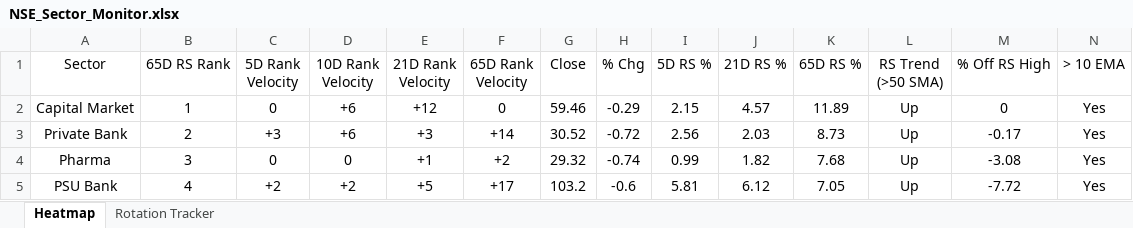
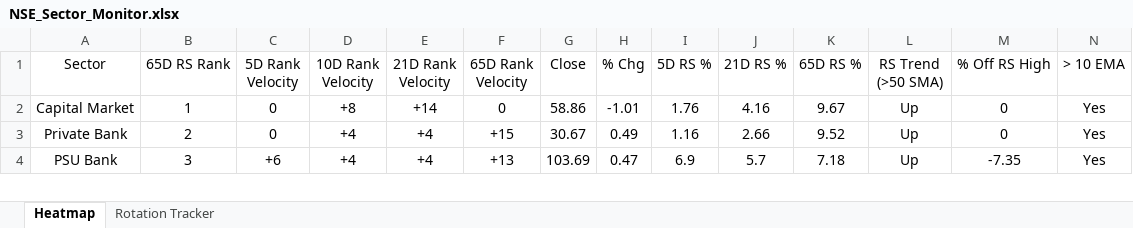
Before and after one commit to chethanshivaraju94-netizen/nse-market-monitor, an Excel workbook: NSE_Sector_Monitor.xlsx, sheet Heatmap, drawn as a sheet; only a part is shown; values as stored, in another font and other column widths than the file's, no borders; conditional formats not drawn; removed rows and columns are numbered as before the commit, all else as after; rows hold the shown columns only; the diff covers the shown part only; the diff names each change by its address in the sheet, - before the commit and + after, or states it on an @@ line.

```diff
--- a/NSE_Sector_Monitor.xlsx (sheet Heatmap)
+++ b/NSE_Sector_Monitor.xlsx (sheet Heatmap)
-D2 (10D Rank Velocity): +6
+D2 (10D Rank Velocity): +8
-E2 (21D Rank Velocity): +12
+E2 (21D Rank Velocity): +14
-G2 (Close): 59.46
+G2 (Close): 58.86
-H2 (% Chg): -0.29
+H2 (% Chg): -1.01
-I2 (5D RS %): 2.15
+I2 (5D RS %): 1.76
-J2 (21D RS %): 4.57
+J2 (21D RS %): 4.16
-K2 (65D RS %): 11.89
+K2 (65D RS %): 9.67
-C3 (5D Rank Velocity): +3
+C3 (5D Rank Velocity): 0
-D3 (10D Rank Velocity): +6
+D3 (10D Rank Velocity): +4
-E3 (21D Rank Velocity): +3
+E3 (21D Rank Velocity): +4
-F3 (65D Rank Velocity): +14
+F3 (65D Rank Velocity): +15
-G3 (Close): 30.52
+G3 (Close): 30.67
-H3 (% Chg): -0.72
+H3 (% Chg): 0.49
-I3 (5D RS %): 2.56
+I3 (5D RS %): 1.16
-J3 (21D RS %): 2.03
+J3 (21D RS %): 2.66
-K3 (65D RS %): 8.73
+K3 (65D RS %): 9.52
-M3 (% Off RS High): -0.17
+M3 (% Off RS High): 0
-row 4: Pharma | 3 | 0 | 0 | +1 | +2 | 29.32 | -0.74 | 0.99 | 1.82 | 7.68 | Up | -3.08 | Yes
-B4 (65D RS Rank): 4
+B4 (65D RS Rank): 3
-C4 (5D Rank Velocity): +2
+C4 (5D Rank Velocity): +6
-D4 (10D Rank Velocity): +2
+D4 (10D Rank Velocity): +4
-E4 (21D Rank Velocity): +5
+E4 (21D Rank Velocity): +4
-F4 (65D Rank Velocity): +17
+F4 (65D Rank Velocity): +13
-G4 (Close): 103.2
+G4 (Close): 103.69
-H4 (% Chg): -0.6
+H4 (% Chg): 0.47
-I4 (5D RS %): 5.81
+I4 (5D RS %): 6.9
-J4 (21D RS %): 6.12
+J4 (21D RS %): 5.7
-K4 (65D RS %): 7.05
+K4 (65D RS %): 7.18
-M4 (% Off RS High): -7.72
+M4 (% Off RS High): -7.35
```
Also changed, not shown: 9 added rows, 8 removed rows and 145 edited cells elsewhere in this sheet, sheet Rotation Tracker, NSE_Market_Monitor.xlsx.
